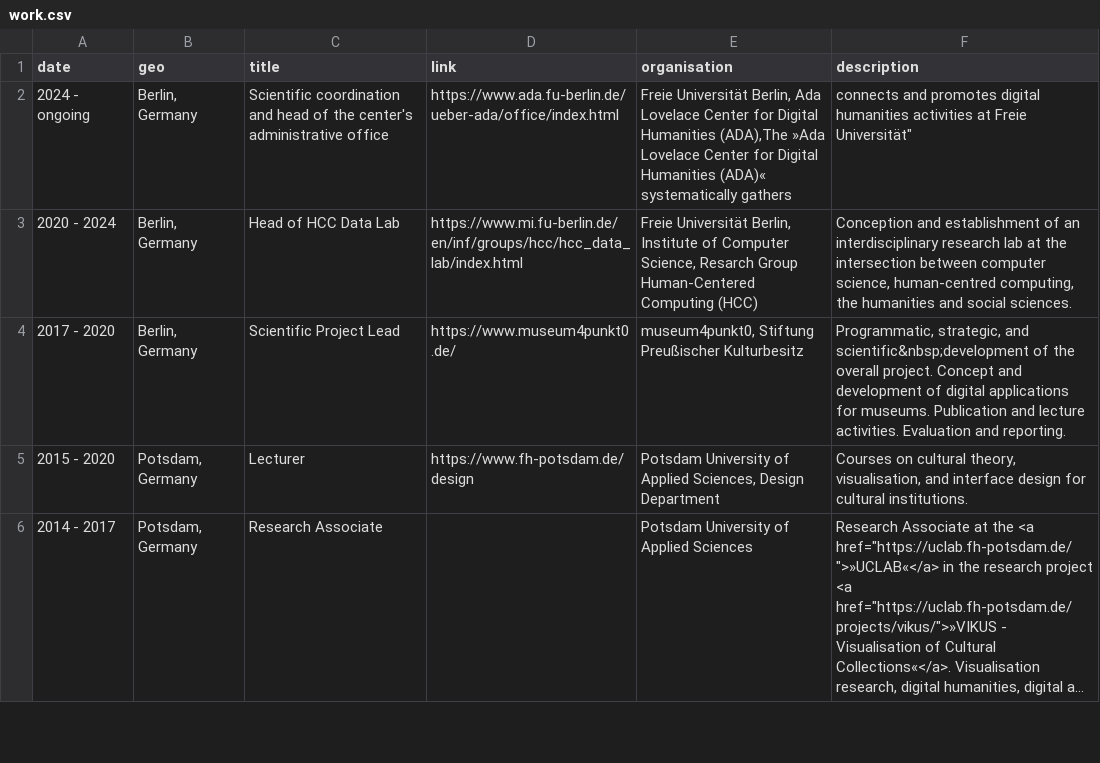
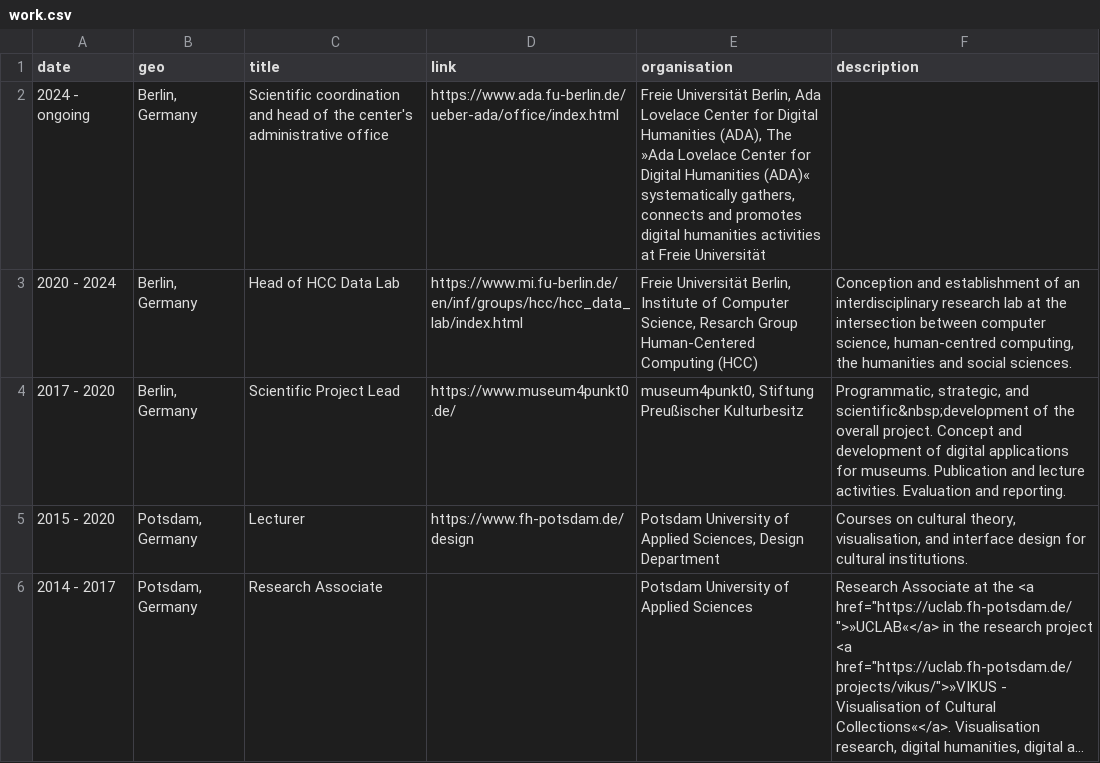
Before and after one commit to glinkat/katringlinka.de, a CSV file: _data/work.csv, drawn as a sheet; only a part is shown; long unchanged cells end in ….

Commit message:
typo

```diff
--- a/_data/work.csv
+++ b/_data/work.csv
@@ -1,3 +1,3 @@
 date,geo,title,link,organisation,description
-2024 - ongoing,"Berlin, Germany",Scientific coordination and head of the center's administrative office,https://www.ada.fu-berlin.de/ueber-ada/office/index.html,"Freie Universität Berlin, Ada Lovelace Center for Digital Humanities (ADA),"The »Ada Lovelace Center for Digital Humanities (ADA)« systematically gathers, connects and promotes digital humanities activities at Freie Universität"
+2024 - ongoing,"Berlin, Germany",Scientific coordination and head of the center's administrative office,https://www.ada.fu-berlin.de/ueber-ada/office/index.html,"Freie Universität Berlin, Ada Lovelace Center for Digital Humanities (ADA), The »Ada Lovelace Center for Digital Humanities (ADA)« systematically gathers, connects and promotes digital humanities activities at Freie Universität"
 2020 - 2024,"Berlin, Germany",Head of HCC Data Lab,https://www.mi.fu-berlin.de/en/inf/groups/hcc/hcc_data_lab/index.html,"Freie Universität Berlin, Institute of Computer Science, Resarch Group Human-Centered Computing (HCC)","Conception and establishment of an interdisciplinary research lab at the intersection between computer science, human-centred computing, the humanities and social sciences."
```
